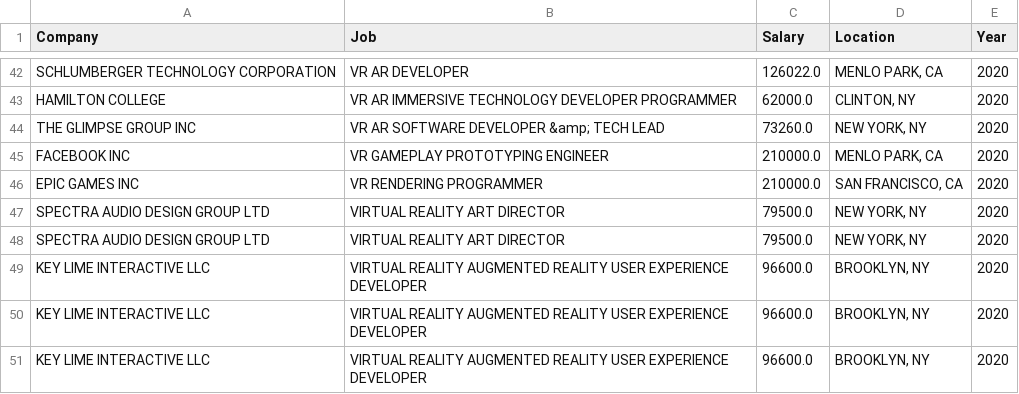
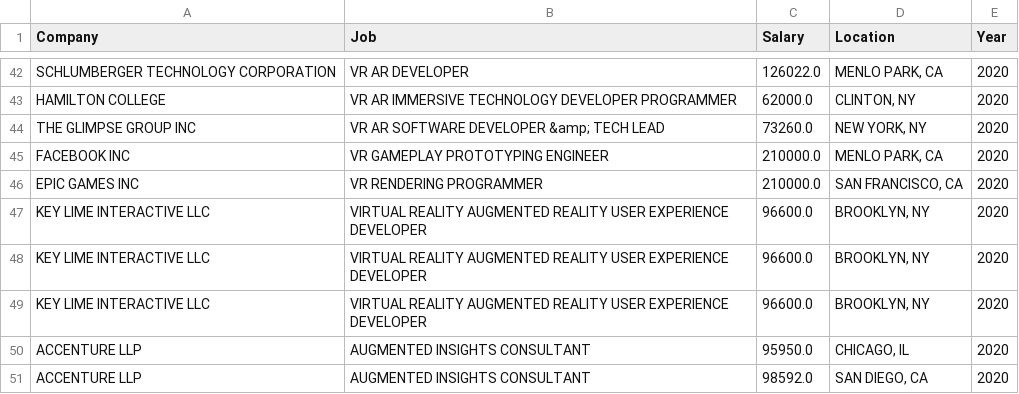
Before and after one commit to You-Gao/CS-Wage-Visualizer, a CSV file: h1b scraper/data/2020/AR VR.csv, drawn as a sheet; only a part is shown, gaps mark what is left out; the shorter side is filled out with more unchanged rows; the diff names each change by its address in the sheet, - before the commit and + after, or states it on an @@ line.

```diff
--- a/h1b scraper/data/2020/AR VR.csv
+++ b/h1b scraper/data/2020/AR VR.csv
-row 47: SPECTRA AUDIO DESIGN GROUP LTD | VIRTUAL REALITY ART DIRECTOR | 79500.0 | NEW YORK, NY | 2020
-row 48: SPECTRA AUDIO DESIGN GROUP LTD | VIRTUAL REALITY ART DIRECTOR | 79500.0 | NEW YORK, NY | 2020
```
Also changed, not shown: h1b scraper/data/2018/AR VR.csv, h1b scraper/data/2019/AR VR.csv, 13 other files.
